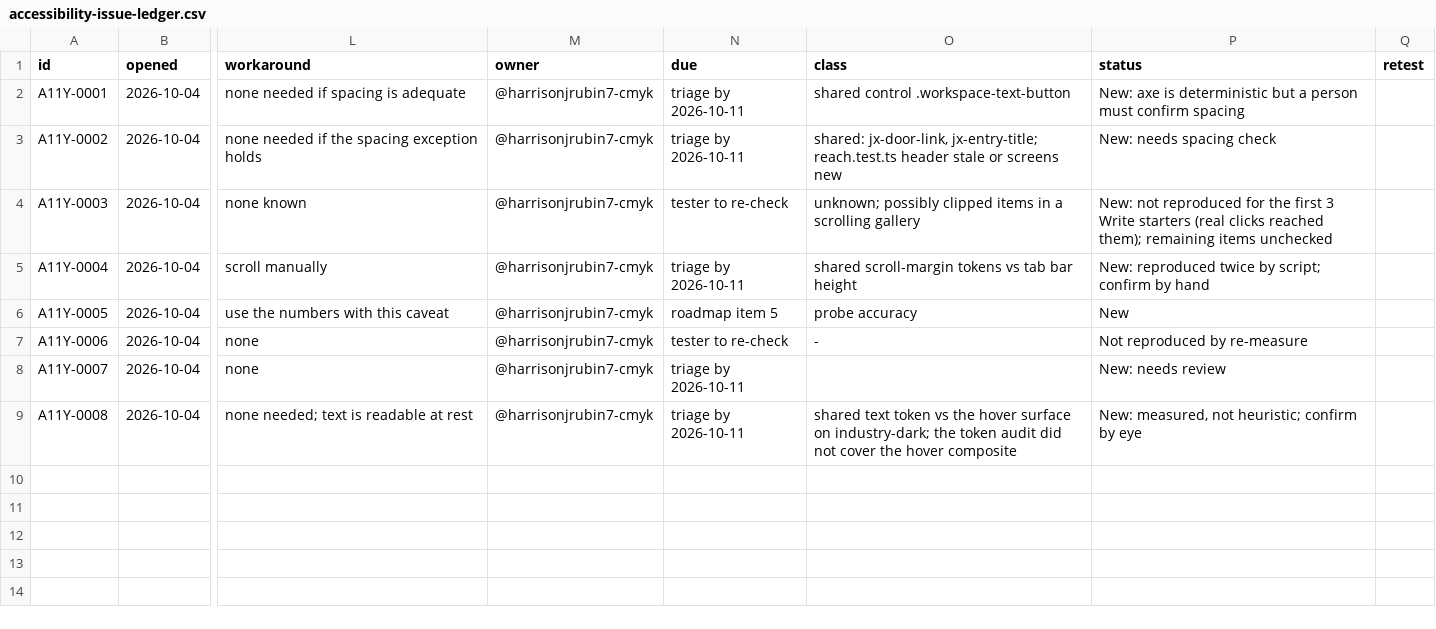
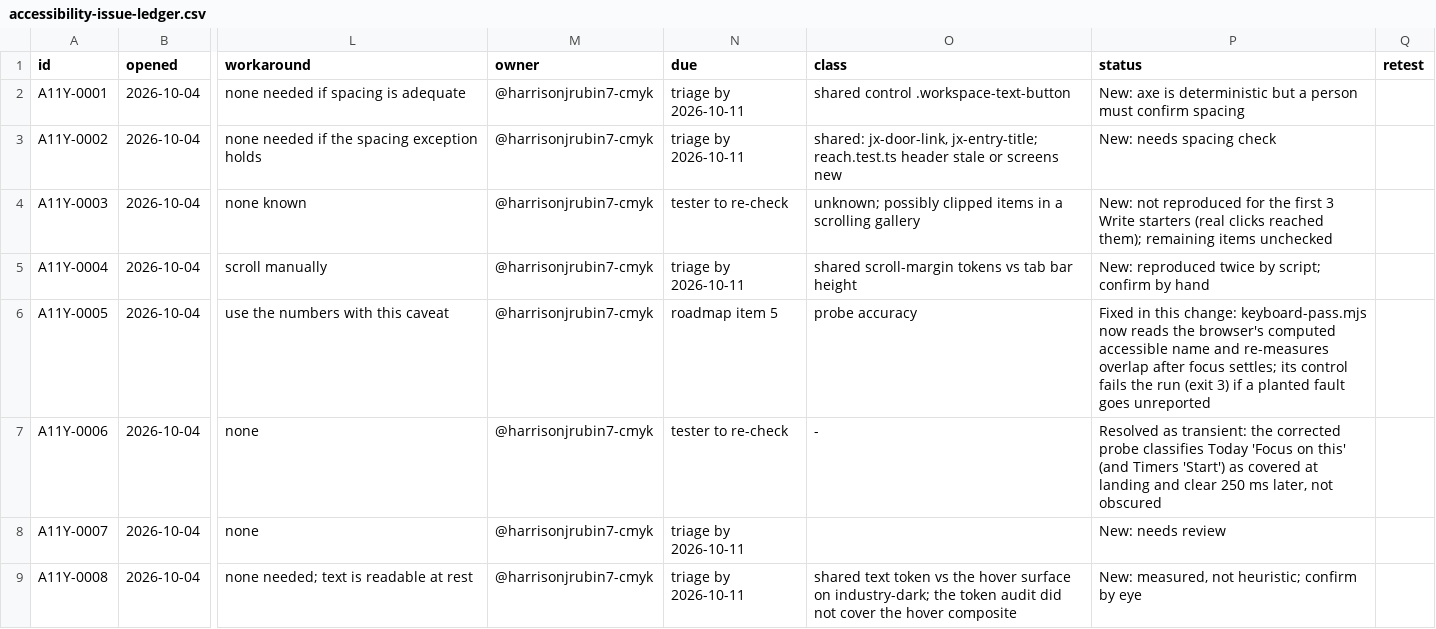
Before and after one commit to harrisonjrubin7-cmyk/semester, a CSV file: docs/accessibility/first-pass/accessibility-issue-ledger.csv, drawn as a sheet; only a part is shown, gaps mark what is left out; the diff covers the shown part only; the diff names each change by its address in the sheet, - before the commit and + after, or states it on an @@ line.

```diff
--- a/docs/accessibility/first-pass/accessibility-issue-ledger.csv
+++ b/docs/accessibility/first-pass/accessibility-issue-ledger.csv
-P6 (status): New
+P6 (status): Fixed in this change: keyboard-pass.mjs now reads the browser's computed accessible name and re-measures overlap after focus settles; its control fails the run (exit 3) if a planted fault goes unreported
-P7 (status): Not reproduced by re-measure
+P7 (status): Resolved as transient: the corrected probe classifies Today 'Focus on this' (and Timers 'Start') as covered at landing and clear 250 ms later, not obscured
```
Also changed, not shown: 1 added row elsewhere in this file, 5 other files.
